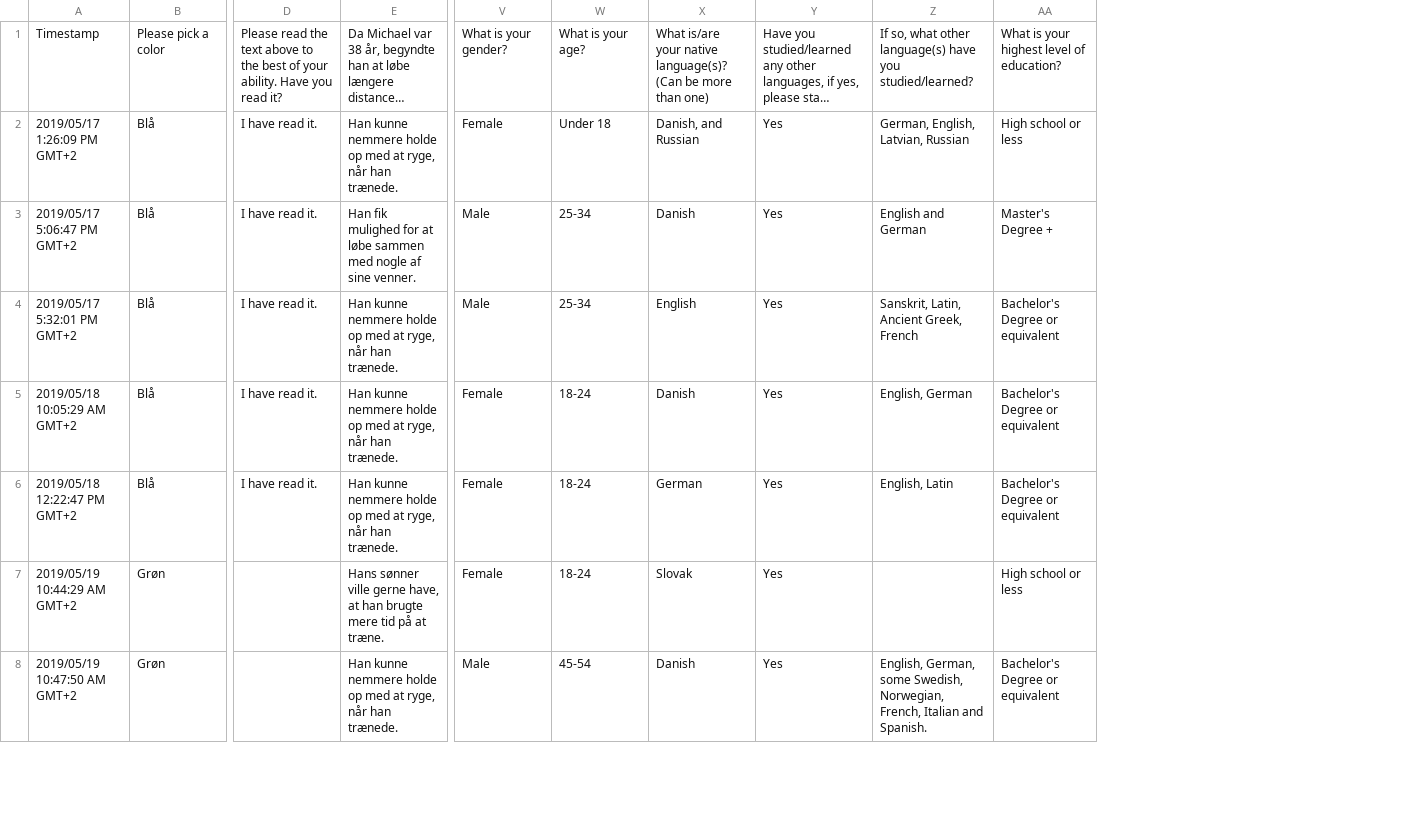
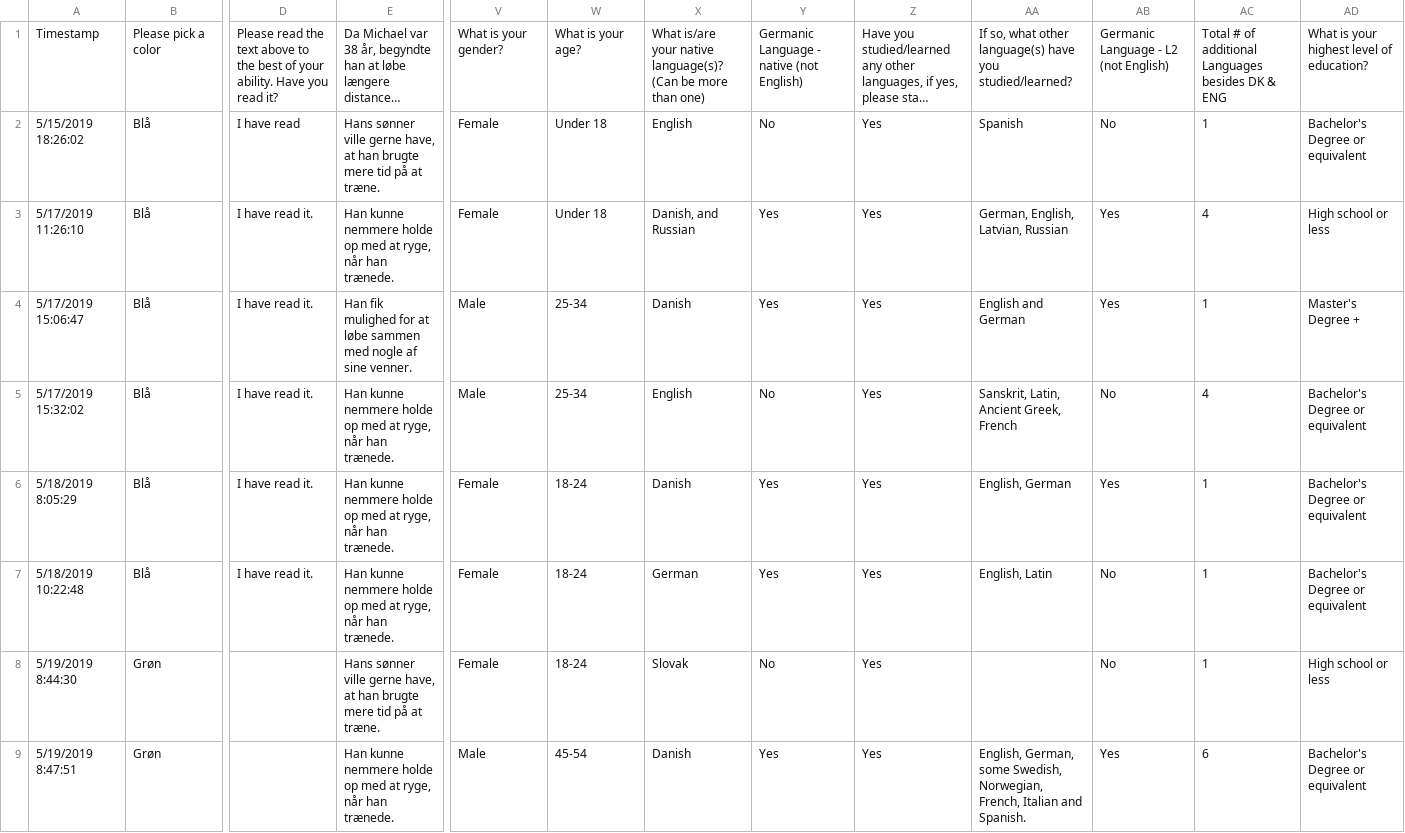
Before and after one commit to sallyi/cog-sci-2-exam, a CSV file: Cognitive Science Experiment.csv, drawn as a sheet; only a part is shown, gaps mark what is left out; long unchanged cells end in …; removed rows and columns are numbered as before the commit, all else as after; rows hold the shown columns only; the diff names each change by its address in the sheet, - before the commit and + after, or states it on an @@ line.

Commit message:
Added file with annotations

```diff
--- a/Cognitive Science Experiment.csv
+++ b/Cognitive Science Experiment.csv
-column A, rows 1-8: Timestamp | 2019/05/17 1:26:09 PM GMT+2 | 2019/05/17 5:06:47 PM GMT+2 | 2019/05/17 5:32:01 PM GMT+2 | 2019/05/18 10:05:29 AM GMT+2 | 2019/05/18 12:22:47 PM GMT+2 | 2019/05/19 10:44:29 AM GMT+2 | 2019/05/19 10:47:50 AM GMT+2
+column A, row 1: Timestamp; rows 3-9: 5/17/2019 11:26:10 | 5/17/2019 15:06:47 | 5/17/2019 15:32:02 | 5/18/2019 8:05:29 | 5/18/2019 10:22:48 | 5/19/2019 8:44:30 | 5/19/2019 8:47:51
+column Y, row 1: Germanic Language - native (not English); rows 3-9: Yes | Yes | No | Yes | Yes | No | Yes
+column AB, row 1: Germanic Language - L2 (not English); rows 3-9: Yes | Yes | No | Yes | No | No | Yes
+column AC, row 1: Total # of additional Languages besides DK & ENG; rows 3-9: 4 | 1 | 4 | 1 | 1 | 1 | 6
+row 2: 5/15/2019 18:26:02 | Blå | I have read | Hans sønner ville gerne have, at han brugte mere tid på at træne. | Female | Under 18 | English | No | Yes | Spanish | No | 1 | Bachelor's Degree or equivalent
```
